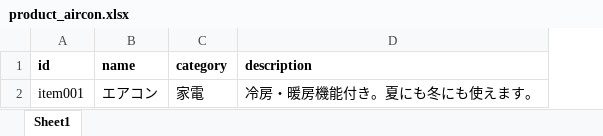
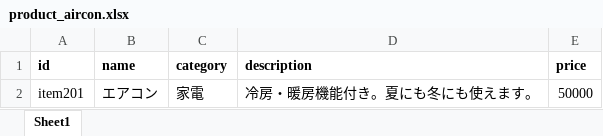
Before and after one commit to ochi5454/my-english-journey, an Excel workbook: data/products_docs/product_aircon.xlsx, sheet Sheet1, drawn as a sheet; values as stored, in another font and other column widths than the file's, no borders; the diff names each change by its address in the sheet, - before the commit and + after, or states it on an @@ line.

```diff
--- a/data/products_docs/product_aircon.xlsx (sheet Sheet1)
+++ b/data/products_docs/product_aircon.xlsx (sheet Sheet1)
+column E (price), row 2: 50000
-A2 (id): item001
+A2 (id): item201
```
Also changed, not shown: data/products_docs/product_dress.xlsx, 11 other files.
